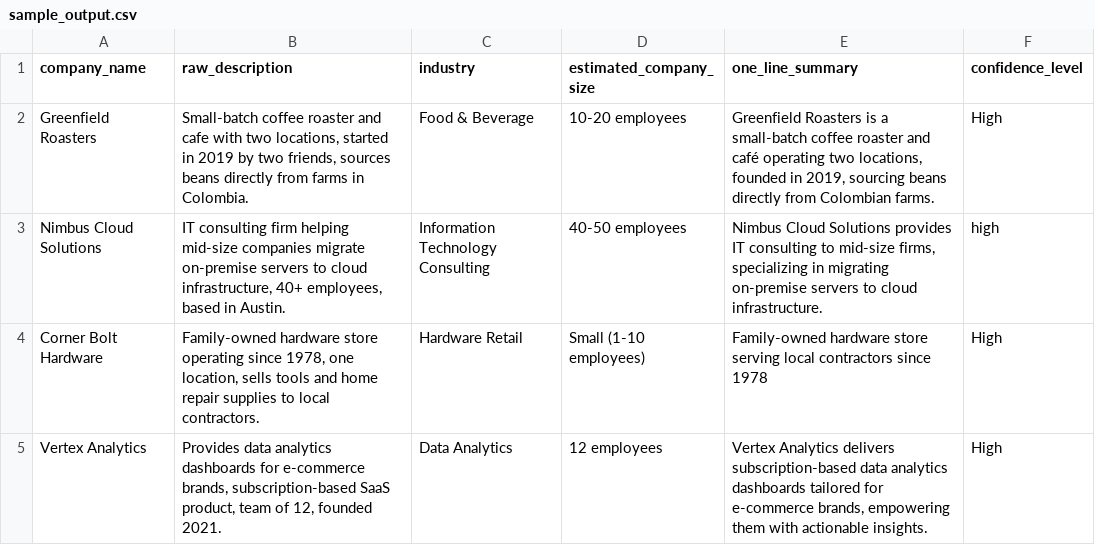
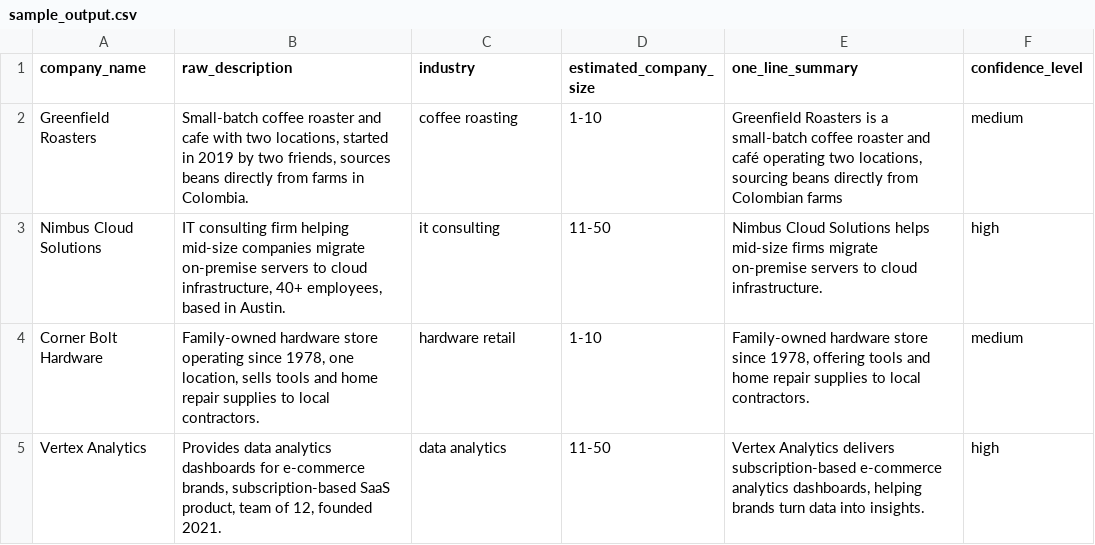
Before and after one commit to codewithpatrick0/Scriptwithia, a CSV file: sample_output.csv, drawn as a sheet.

Commit message:
Regenerate the sample output with the constrained vocabulary
All four rows now fall inside the allowed sets: sizes as 1-10 and
11-50 instead of "12 employees" or "Small (1-10 employees)", and
confidence as high/medium instead of High/high.

```diff
--- a/sample_output.csv
+++ b/sample_output.csv
@@ -1,5 +1,5 @@
 company_name,raw_description,industry,estimated_company_size,one_line_summary,confidence_level
-Greenfield Roasters,"Small-batch coffee roaster and cafe with two locations, started in 2019 by two friends, sources beans directly from farms in Colombia.",Food & Beverage,10-20 employees,"Greenfield Roasters is a small-batch coffee roaster and café operating two locations, founded in 2019, sourcing beans directly from Colombian farms.",High
-Nimbus Cloud Solutions,"IT consulting firm helping mid-size companies migrate on-premise servers to cloud infrastructure, 40+ employees, based in Austin.",Information Technology Consulting,40-50 employees,"Nimbus Cloud Solutions provides IT consulting to mid-size firms, specializing in migrating on-premise servers to cloud infrastructure.",high
-Corner Bolt Hardware,"Family-owned hardware store operating since 1978, one location, sells tools and home repair supplies to local contractors.",Hardware Retail,Small (1-10 employees),Family-owned hardware store serving local contractors since 1978,High
-Vertex Analytics,"Provides data analytics dashboards for e-commerce brands, subscription-based SaaS product, team of 12, founded 2021.",Data Analytics,12 employees,"Vertex Analytics delivers subscription-based data analytics dashboards tailored for e-commerce brands, empowering them with actionable insights.",High
+Greenfield Roasters,"Small-batch coffee roaster and cafe with two locations, started in 2019 by two friends, sources beans directly from farms in Colombia.",coffee roasting,1-10,"Greenfield Roasters is a small-batch coffee roaster and café operating two locations, sourcing beans directly from Colombian farms",medium
+Nimbus Cloud Solutions,"IT consulting firm helping mid-size companies migrate on-premise servers to cloud infrastructure, 40+ employees, based in Austin.",it consulting,11-50,Nimbus Cloud Solutions helps mid-size firms migrate on-premise servers to cloud infrastructure.,high
+Corner Bolt Hardware,"Family-owned hardware store operating since 1978, one location, sells tools and home repair supplies to local contractors.",hardware retail,1-10,"Family-owned hardware store since 1978, offering tools and home repair supplies to local contractors.",medium
+Vertex Analytics,"Provides data analytics dashboards for e-commerce brands, subscription-based SaaS product, team of 12, founded 2021.",data analytics,11-50,"Vertex Analytics delivers subscription-based e-commerce analytics dashboards, helping brands turn data into insights.",high
```
Also changed, not shown: 1 other file.
